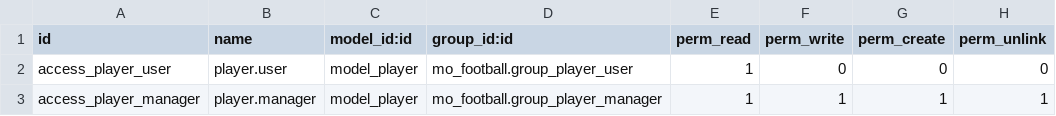
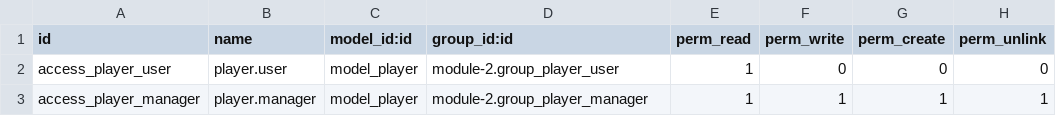
Before and after one commit to vanty0829/odoo, a CSV file: odoo-basic/module-2/security/ir.model.access.csv, drawn as a sheet.

```diff
--- a/odoo-basic/module-2/security/ir.model.access.csv
+++ b/odoo-basic/module-2/security/ir.model.access.csv
@@ -1,3 +1,3 @@
 id,name,model_id:id,group_id:id,perm_read,perm_write,perm_create,perm_unlink
-access_player_user,player.user,model_player,mo_football.group_player_user,1,0,0,0
-access_player_manager,player.manager,model_player,mo_football.group_player_manager,1,1,1,1
+access_player_user,player.user,model_player,module-2.group_player_user,1,0,0,0
+access_player_manager,player.manager,model_player,module-2.group_player_manager,1,1,1,1
```
Also changed, not shown: 3 other files.
